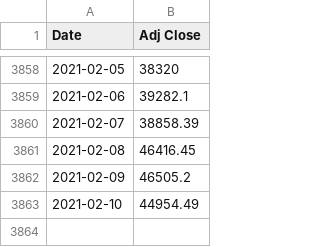
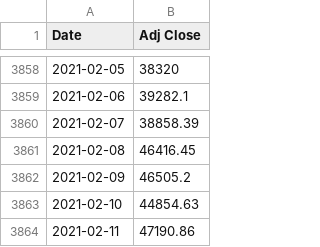
Before and after one commit to tmacleod/trading, a CSV file: data/btc_daily.csv, drawn as a sheet; only a part is shown, gaps mark what is left out.

Commit message:
Update btc_daily.csv

```diff
--- a/data/btc_daily.csv
+++ b/data/btc_daily.csv
@@ -3862,2 +3862,3 @@ Date,Adj Close
 2021-02-09,46505.2
-2021-02-10,44954.49
+2021-02-10,44854.63
+2021-02-11,47190.86
```
